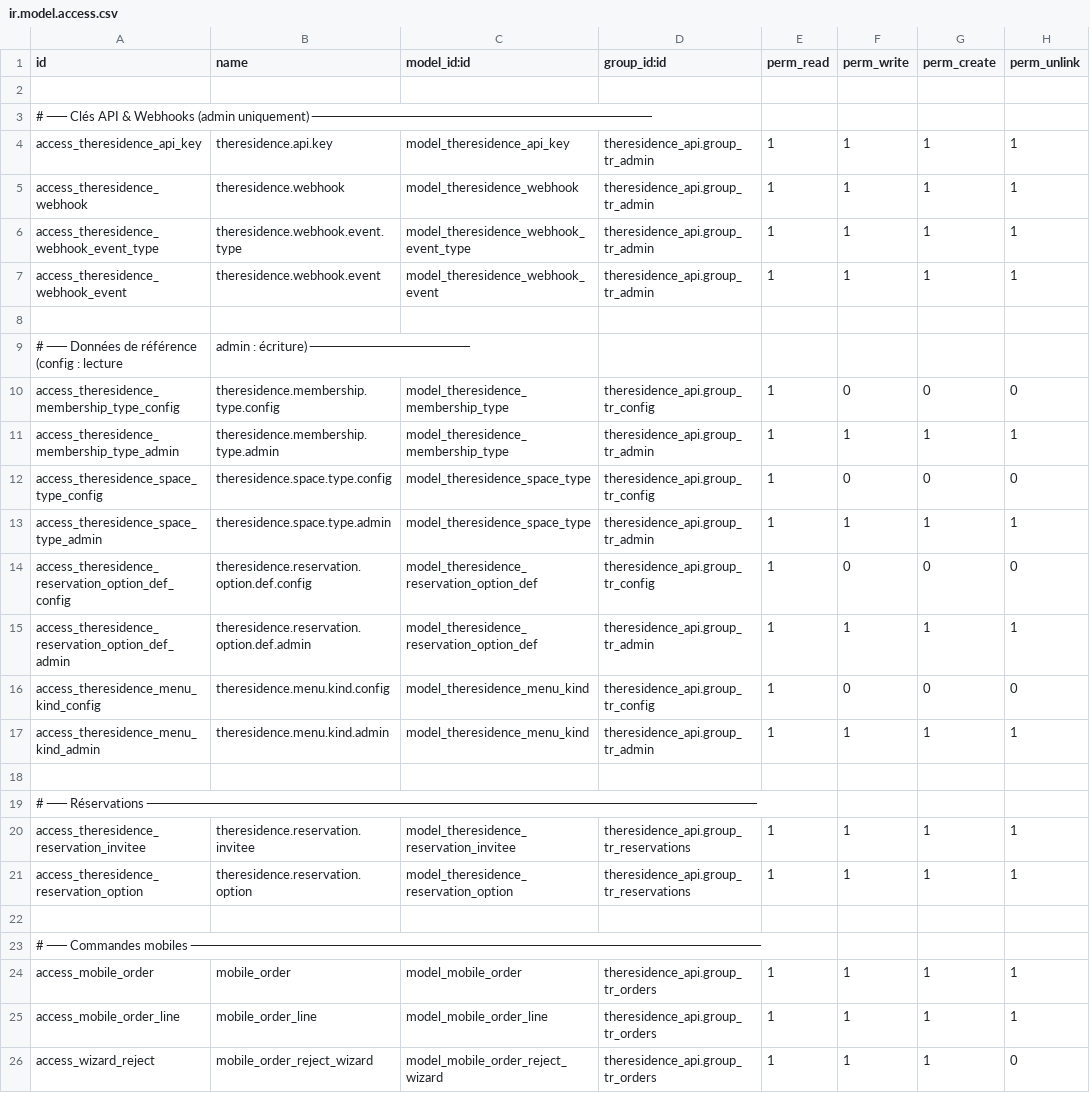
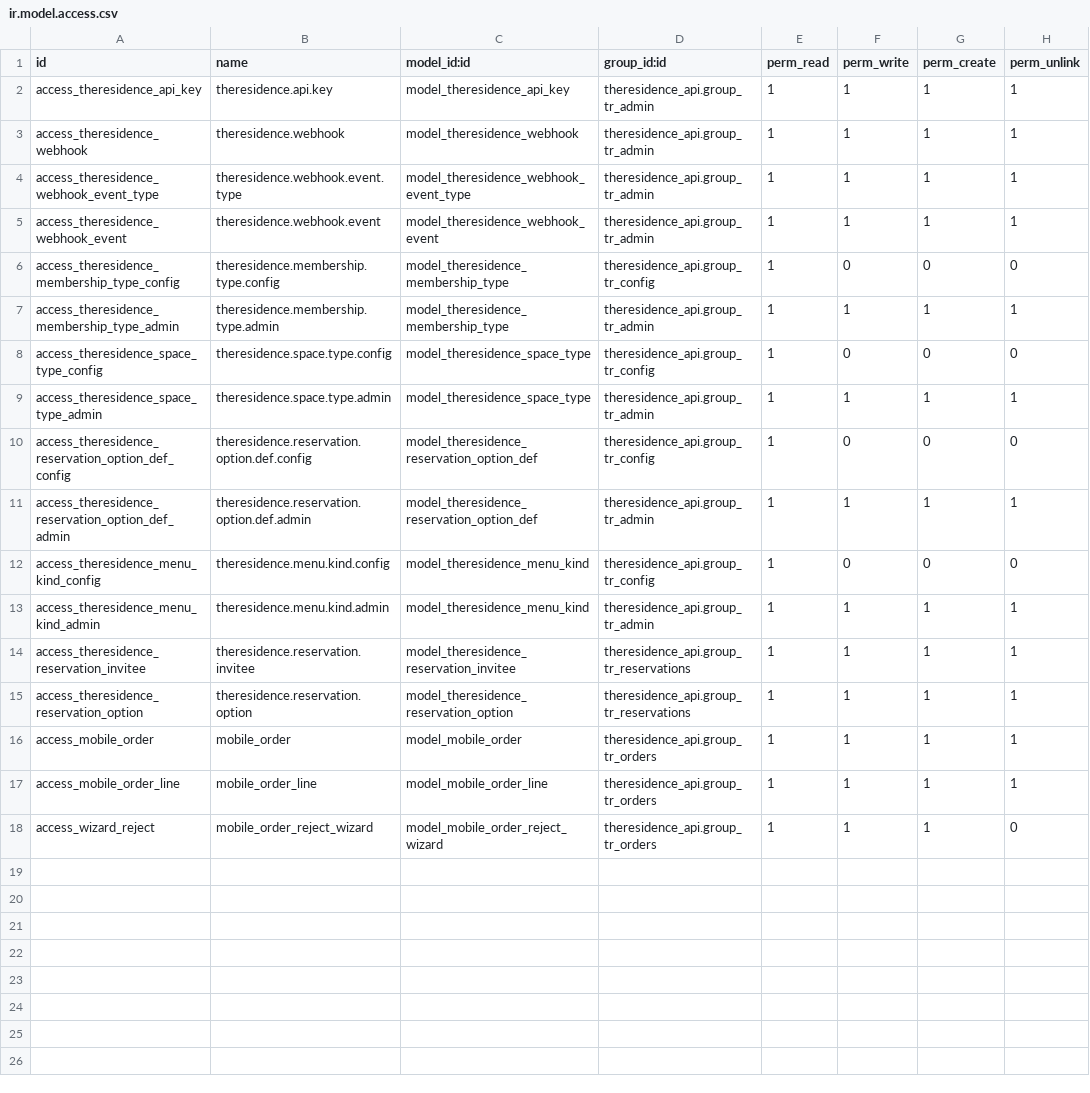
Before and after one commit to proof-sudo/LaresidenceCI, a CSV file: theresidence_api_true/theresidence_api/security/ir.model.access.csv, drawn as a sheet.

Commit message:
fix(acces): supprimer commentaires invalides dans ir.model.access.csv

```diff
--- a/theresidence_api_true/theresidence_api/security/ir.model.access.csv
+++ b/theresidence_api_true/theresidence_api/security/ir.model.access.csv
@@ -1,4 +1,2 @@
 id,name,model_id:id,group_id:id,perm_read,perm_write,perm_create,perm_unlink
-
-# ── Clés API & Webhooks (admin uniquement) ──────────────────────────────────
 access_theresidence_api_key,theresidence.api.key,model_theresidence_api_key,theresidence_api.group_tr_admin,1,1,1,1
@@ -7,4 +5,2 @@ access_theresidence_webhook_event_type,theresidence.webhook.event.type,model_the
 access_theresidence_webhook_event,theresidence.webhook.event,model_theresidence_webhook_event,theresidence_api.group_tr_admin,1,1,1,1
-
-# ── Données de référence (config : lecture, admin : écriture) ────────────────
 access_theresidence_membership_type_config,theresidence.membership.type.config,model_theresidence_membership_type,theresidence_api.group_tr_config,1,0,0,0
@@ -17,8 +13,4 @@ access_theresidence_menu_kind_config,theresidence.menu.kind.config,model_theresi
 access_theresidence_menu_kind_admin,theresidence.menu.kind.admin,model_theresidence_menu_kind,theresidence_api.group_tr_admin,1,1,1,1
-
-# ── Réservations ─────────────────────────────────────────────────────────────
 access_theresidence_reservation_invitee,theresidence.reservation.invitee,model_theresidence_reservation_invitee,theresidence_api.group_tr_reservations,1,1,1,1
 access_theresidence_reservation_option,theresidence.reservation.option,model_theresidence_reservation_option,theresidence_api.group_tr_reservations,1,1,1,1
-
-# ── Commandes mobiles ─────────────────────────────────────────────────────────
 access_mobile_order,mobile_order,model_mobile_order,theresidence_api.group_tr_orders,1,1,1,1
```
